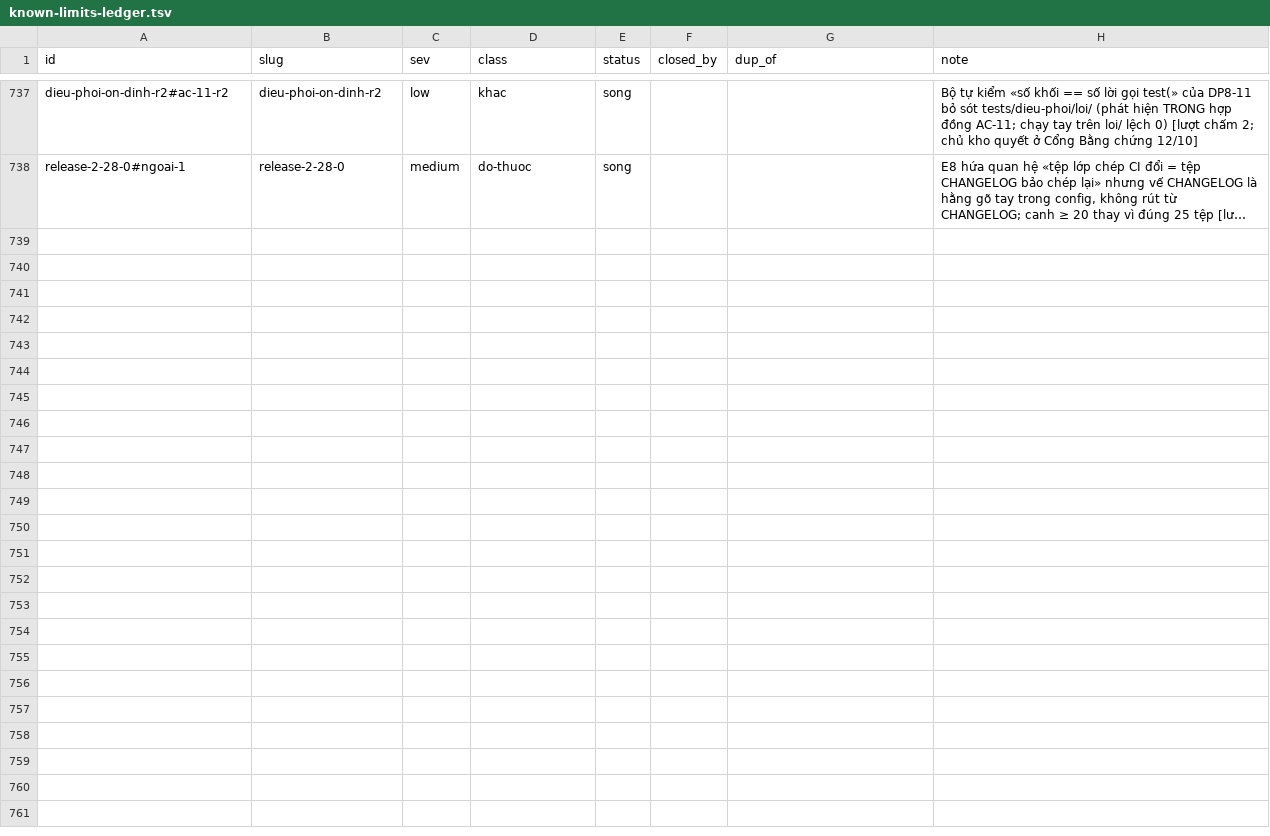
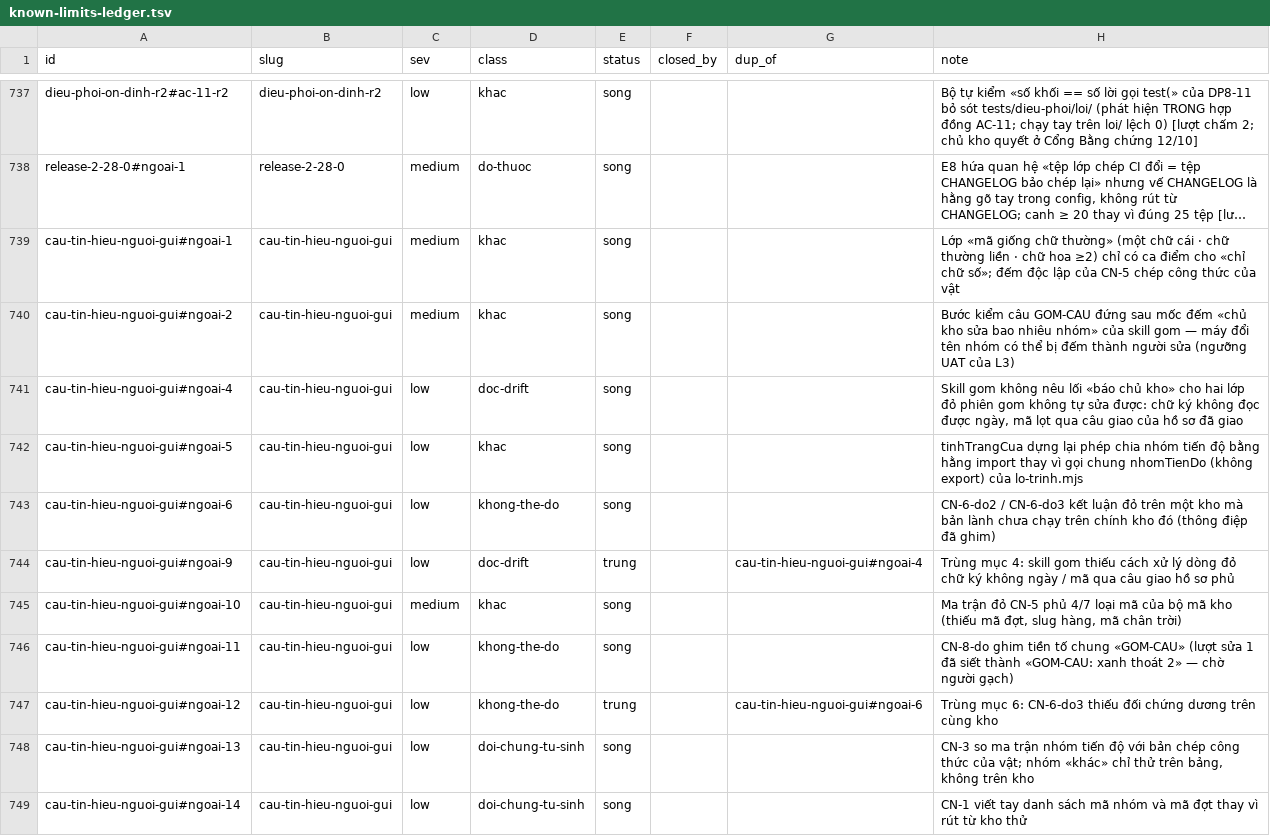
Before and after one commit to phanlemanh/acceptance-gate-kit, a TSV file: docs/research/known-limits-ledger.tsv, drawn as a sheet; only a part is shown, gaps mark what is left out; long unchanged cells end in …; the diff names each change by its address in the sheet, - before the commit and + after, or states it on an @@ line.

```diff
--- a/docs/research/known-limits-ledger.tsv
+++ b/docs/research/known-limits-ledger.tsv
+row 739: cau-tin-hieu-nguoi-gui#ngoai-1 | cau-tin-hieu-nguoi-gui | medium | khac | song |  |  | Lớp «mã giống chữ thường» (một chữ cái · chữ thường liền · chữ hoa ≥2) chỉ có ca điểm cho «chỉ chữ số»; đếm độc lập của CN-5 chép công thức của vật
+row 740: cau-tin-hieu-nguoi-gui#ngoai-2 | cau-tin-hieu-nguoi-gui | medium | khac | song |  |  | Bước kiểm câu GOM-CAU đứng sau mốc đếm «chủ kho sửa bao nhiêu nhóm» của skill gom — máy đổi tên nhóm có thể bị đếm thành người sửa (ngưỡng UAT của L3)
+row 741: cau-tin-hieu-nguoi-gui#ngoai-4 | cau-tin-hieu-nguoi-gui | low | doc-drift | song |  |  | Skill gom không nêu lối «báo chủ kho» cho hai lớp đỏ phiên gom không tự sửa được: chữ ký không đọc được ngày, mã lọt qua câu giao của hồ sơ đã giao
+row 742: cau-tin-hieu-nguoi-gui#ngoai-5 | cau-tin-hieu-nguoi-gui | low | khac | song |  |  | tinhTrangCua dựng lại phép chia nhóm tiến độ bằng hằng import thay vì gọi chung nhomTienDo (không export) của lo-trinh.mjs
+row 743: cau-tin-hieu-nguoi-gui#ngoai-6 | cau-tin-hieu-nguoi-gui | low | khong-the-do | song |  |  | CN-6-do2 / CN-6-do3 kết luận đỏ trên một kho mà bản lành chưa chạy trên chính kho đó (thông điệp đã ghim)
+row 744: cau-tin-hieu-nguoi-gui#ngoai-9 | cau-tin-hieu-nguoi-gui | low | doc-drift | trung |  | cau-tin-hieu-nguoi-gui#ngoai-4 | Trùng mục 4: skill gom thiếu cách xử lý dòng đỏ chữ ký không ngày / mã qua câu giao hồ sơ phủ
+row 745: cau-tin-hieu-nguoi-gui#ngoai-10 | cau-tin-hieu-nguoi-gui | medium | khac | song |  |  | Ma trận đỏ CN-5 phủ 4/7 loại mã của bộ mã kho (thiếu mã đợt, slug hàng, mã chân trời)
+row 746: cau-tin-hieu-nguoi-gui#ngoai-11 | cau-tin-hieu-nguoi-gui | low | khong-the-do | song |  |  | CN-8-do ghim tiền tố chung «GOM-CAU» (lượt sửa 1 đã siết thành «GOM-CAU: xanh thoát 2» — chờ người gạch)
+row 747: cau-tin-hieu-nguoi-gui#ngoai-12 | cau-tin-hieu-nguoi-gui | low | khong-the-do | trung |  | cau-tin-hieu-nguoi-gui#ngoai-6 | Trùng mục 6: CN-6-do3 thiếu đối chứng dương trên cùng kho
+row 748: cau-tin-hieu-nguoi-gui#ngoai-13 | cau-tin-hieu-nguoi-gui | low | doi-chung-tu-sinh | song |  |  | CN-3 so ma trận nhóm tiến độ với bản chép công thức của vật; nhóm «khác» chỉ thử trên bảng, không trên kho
+row 749: cau-tin-hieu-nguoi-gui#ngoai-14 | cau-tin-hieu-nguoi-gui | low | doi-chung-tu-sinh | song |  |  | CN-1 viết tay danh sách mã nhóm và mã đợt thay vì rút từ kho thử
```
Also changed, not shown: 5 other files.
